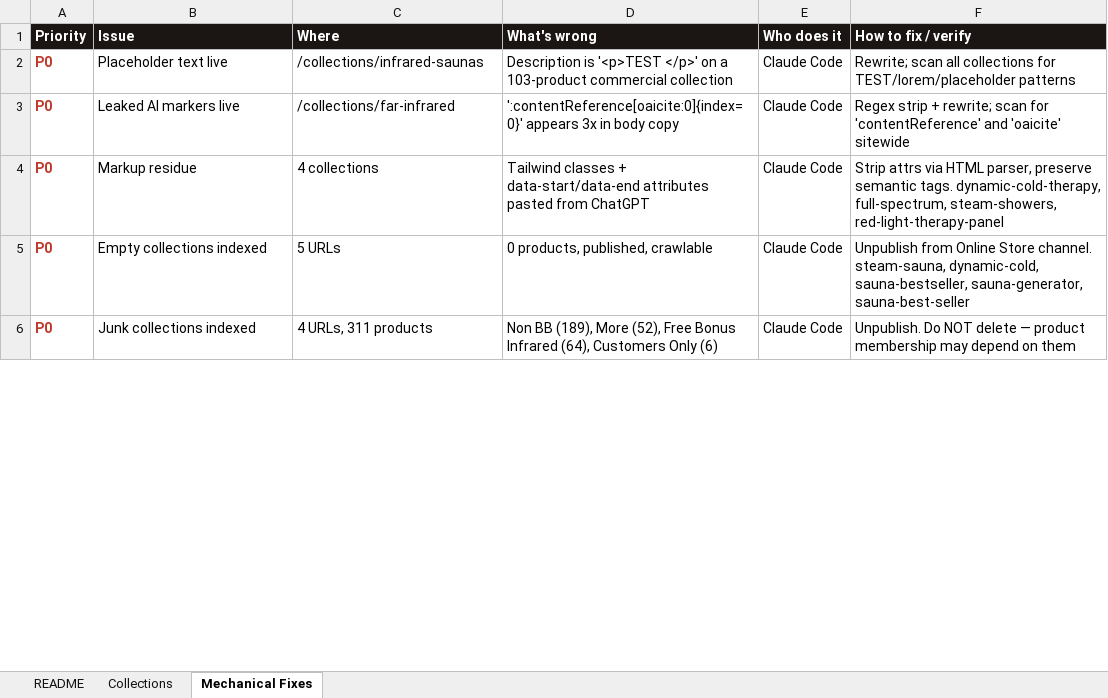
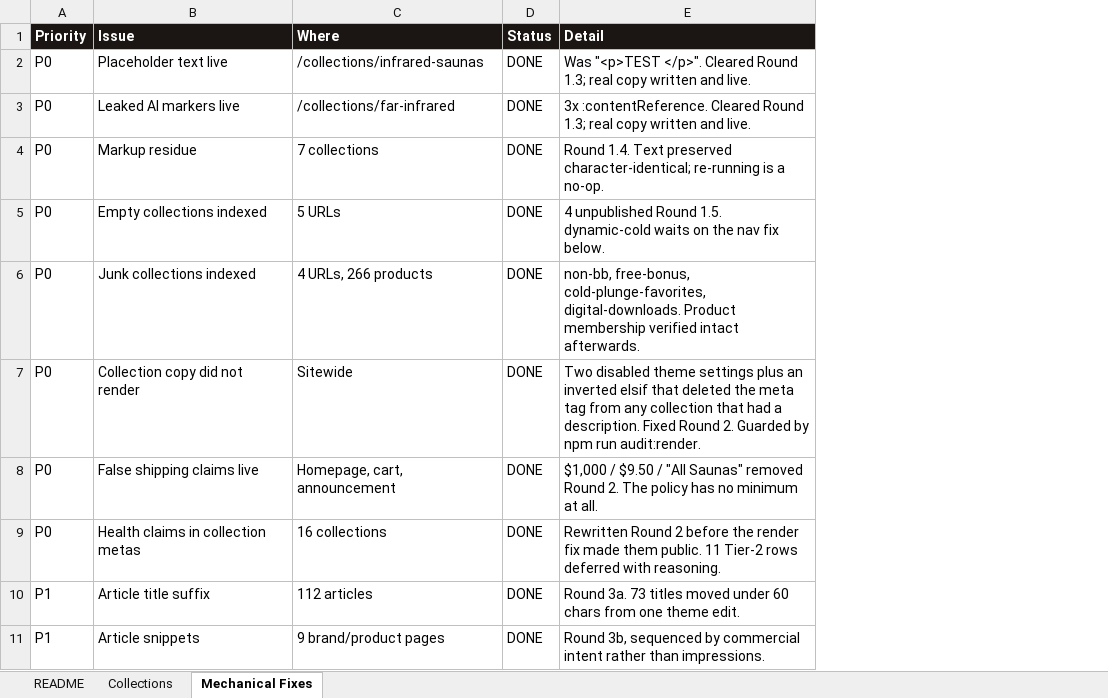
Before and after one commit to zmpersonal/inhousewellness, an Excel workbook: inh-seo/docs/collection-worksheet.xlsx, sheet Mechanical Fixes, drawn as a sheet; only a part is shown; values as stored, in another font and other column widths than the file's, no borders; removed rows and columns are numbered as before the commit, all else as after; the diff covers the shown part only; the diff names each change by its address in the sheet, - before the commit and + after, or states it on an @@ line.

```diff
--- a/inh-seo/docs/collection-worksheet.xlsx (sheet Mechanical Fixes)
+++ b/inh-seo/docs/collection-worksheet.xlsx (sheet Mechanical Fixes)
-column D (What's wrong), rows 2-6: Description is '<p>TEST </p>' on a 103-product commercial collection | ':contentReference[oaicite:0]{index=0}' appears 3x in body copy | Tailwind classes + data-start/data-end attributes pasted from ChatGPT | 0 products, published, crawlable | Non BB (189), More (52), Free Bonus Infrared (64), Customers Only (6)
-column E (Who does it), rows 2-6: all Claude Code
-column F (How to fix / verify), rows 2-6: Rewrite; scan all collections for TEST/lorem/placeholder patterns | Regex strip + rewrite; scan for 'contentReference' and 'oaicite' sitewide | Strip attrs via HTML parser, preserve semantic tags. dynamic-cold-therapy, full-spectrum, steam-showers, red-light-therapy-panel | Unpublish from Online Store channel. steam-sauna, dynamic-cold, sauna-bestseller, sauna-generator, sauna-best-seller | Unpublish. Do NOT delete — product membership may depend on them
+column D (Status), rows 2-6: all DONE
+column E (Detail), rows 2-6: Was "<p>TEST </p>". Cleared Round 1.3; real copy written and live. | 3x :contentReference. Cleared Round 1.3; real copy written and live. | Round 1.4. Text preserved character-identical; re-running is a no-op. | 4 unpublished Round 1.5. dynamic-cold waits on the nav fix below. | non-bb, free-bonus, cold-plunge-favorites, digital-downloads. Product membership verified intact afterwards.
@@ A2:A6 bold: on → off, text colour: #C0392B → black @@
-C4 (Where): 4 collections
+C4 (Where): 7 collections
-C6 (Where): 4 URLs, 311 products
+C6 (Where): 4 URLs, 266 products
+row 7: P0 | Collection copy did not render | Sitewide | DONE | Two disabled theme settings plus an inverted elsif that deleted the meta tag from any collection that had a description. Fixed Round 2. Guarded by npm run audit:render.
+row 8: P0 | False shipping claims live | Homepage, cart, announcement | DONE | $1,000 / $9.50 / "All Saunas" removed Round 2. The policy has no minimum at all.
+row 9: P0 | Health claims in collection metas | 16 collections | DONE | Rewritten Round 2 before the render fix made them public. 11 Tier-2 rows deferred with reasoning.
+row 10: P1 | Article title suffix | 112 articles | DONE | Round 3a. 73 titles moved under 60 chars from one theme edit.
+row 11: P1 | Article snippets | 9 brand/product pages | DONE | Round 3b, sequenced by commercial intent rather than impressions.
```
Also changed, not shown: 5 added rows, 8 removed rows, 7 edited cells and cell formats elsewhere in this sheet, sheet Collections, sheet README, 3 other files.
